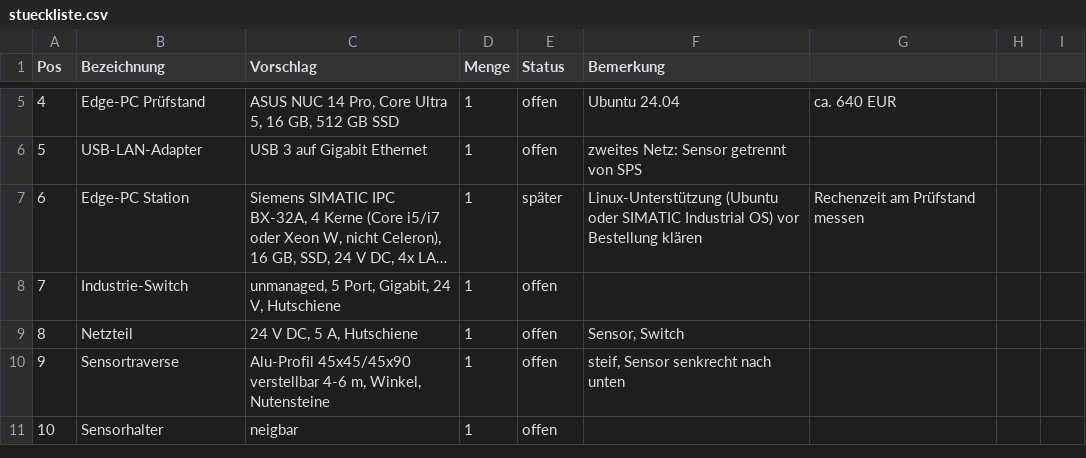
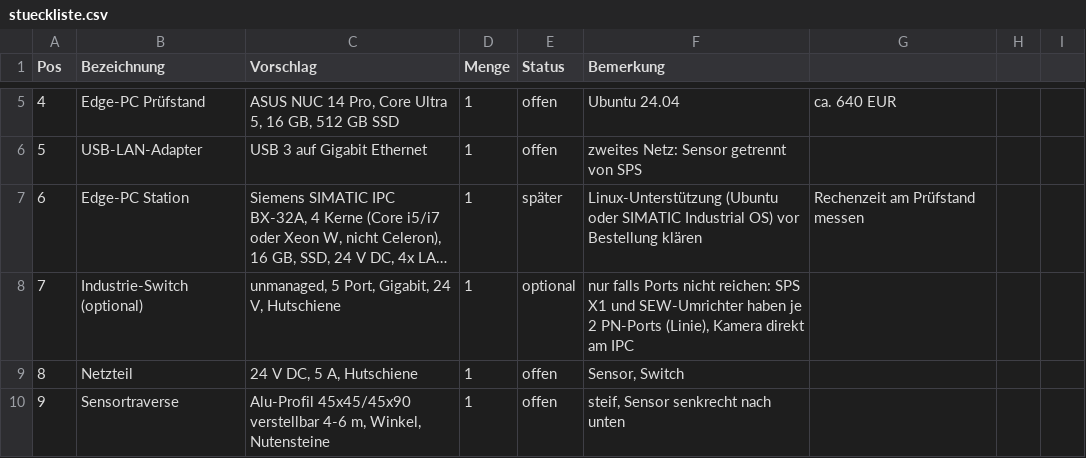
Before and after one commit to aracon30/autonomer-verladearm, a CSV file: hardware/stueckliste.csv, drawn as a sheet; only a part is shown, gaps mark what is left out; the shorter side is filled out with more unchanged rows; long unchanged cells end in …; the diff names each change by its address in the sheet, - before the commit and + after, or states it on an @@ line.

```diff
--- a/hardware/stueckliste.csv
+++ b/hardware/stueckliste.csv
-B8 (Bezeichnung): Industrie-Switch
+B8 (Bezeichnung): Industrie-Switch (optional)
-E8 (Status): offen
+E8 (Status): optional
-F8 (Bemerkung): (empty)
+F8 (Bemerkung): nur falls Ports nicht reichen: SPS X1 und SEW-Umrichter haben je 2 PN-Ports (Linie), Kamera direkt am IPC
```
Also changed, not shown: 1 other file.
